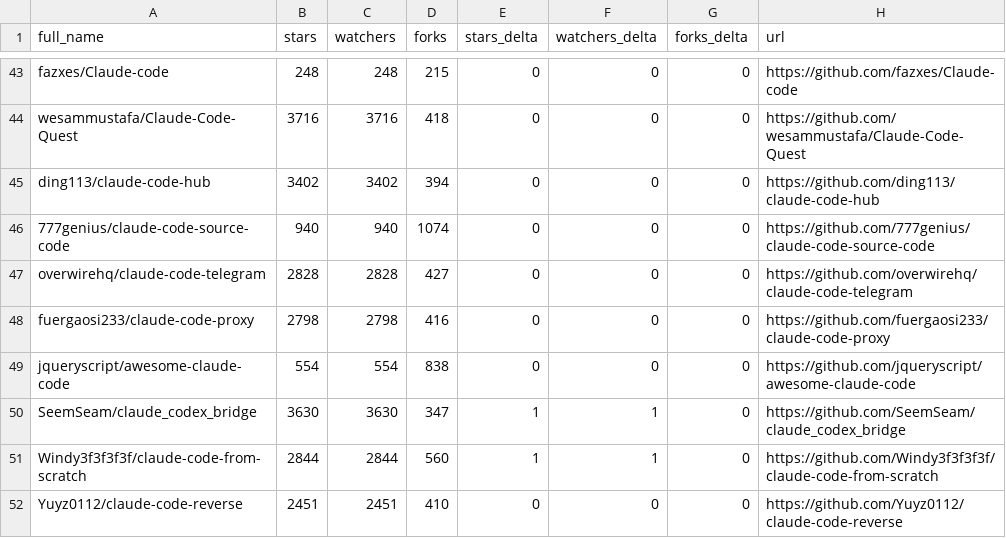
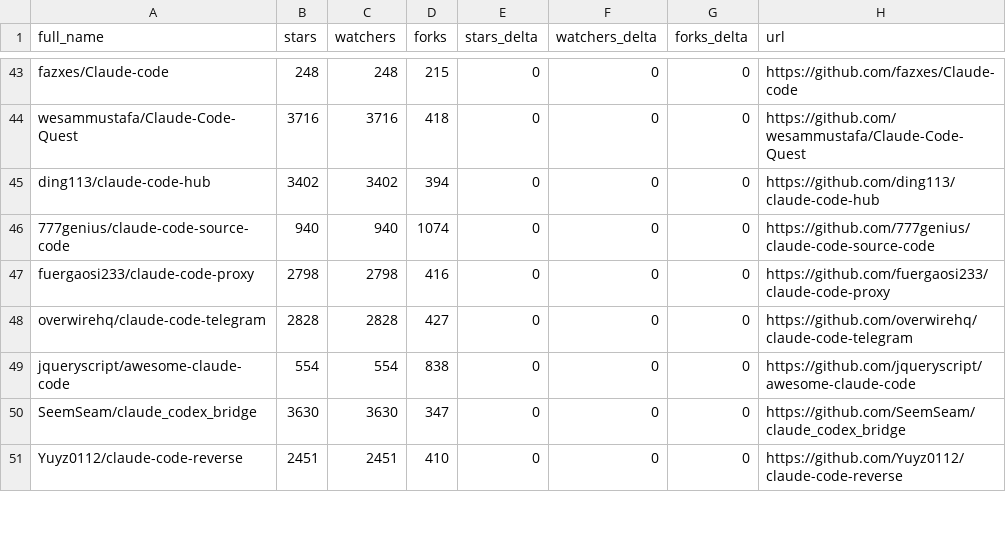
Before and after one commit to g2goose/awesome-claude-code, a CSV file: data/repo-ticker.csv, drawn as a sheet; only a part is shown, gaps mark what is left out; the diff covers the shown part only.

```diff
--- a/data/repo-ticker.csv
+++ b/data/repo-ticker.csv
@@ -46,7 +46,6 @@ ding113/claude-code-hub,3402,3402,394,0,0,0,https://github.com/ding113/claude-co
 777genius/claude-code-source-code,940,940,1074,0,0,0,https://github.com/777genius/claude-code-source-code
+fuergaosi233/claude-code-proxy,2798,2798,416,0,0,0,https://github.com/fuergaosi233/claude-code-proxy
 overwirehq/claude-code-telegram,2828,2828,427,0,0,0,https://github.com/overwirehq/claude-code-telegram
-fuergaosi233/claude-code-proxy,2798,2798,416,0,0,0,https://github.com/fuergaosi233/claude-code-proxy
 jqueryscript/awesome-claude-code,554,554,838,0,0,0,https://github.com/jqueryscript/awesome-claude-code
-SeemSeam/claude_codex_bridge,3630,3630,347,1,1,0,https://github.com/SeemSeam/claude_codex_bridge
-Windy3f3f3f3f/claude-code-from-scratch,2844,2844,560,1,1,0,https://github.com/Windy3f3f3f3f/claude-code-from-scratch
+SeemSeam/claude_codex_bridge,3630,3630,347,0,0,0,https://github.com/SeemSeam/claude_codex_bridge
 Yuyz0112/claude-code-reverse,2451,2451,410,0,0,0,https://github.com/Yuyz0112/claude-code-reverse
```
Also changed, not shown: 4 added rows, 3 removed rows, 1 moved row and 100 edited cells elsewhere in this file, 4 other files.
